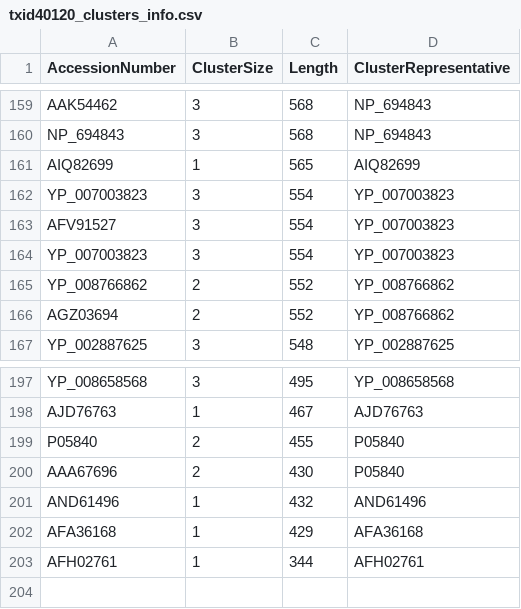
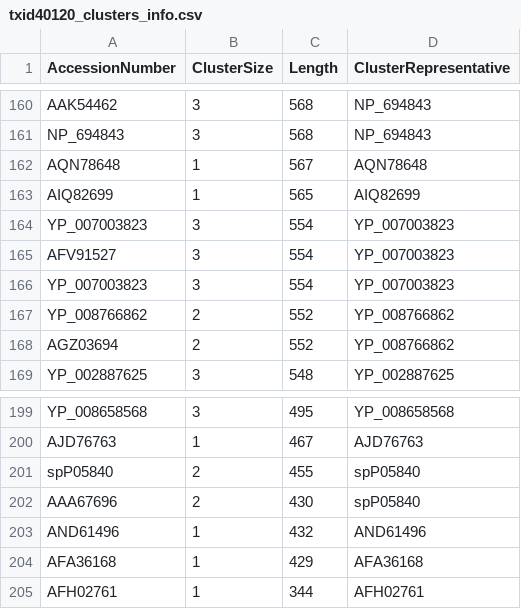
Before and after one commit to josephhughes/ViCTree, a CSV file: txid40120/txid40120_clusters_info.csv, drawn as a sheet; only a part is shown, gaps mark what is left out; the diff covers the shown part only.

```diff
--- a/txid40120/txid40120_clusters_info.csv
+++ b/txid40120/txid40120_clusters_info.csv
@@ -160,2 +161,3 @@ AAK54462,3,568,NP_694843
 NP_694843,3,568,NP_694843
+AQN78648,1,567,AQN78648
 AIQ82699,1,565,AIQ82699
@@ -198,4 +200,4 @@ YP_008658568,3,495,YP_008658568
 AJD76763,1,467,AJD76763
-P05840,2,455,P05840
-AAA67696,2,430,P05840
+spP05840,2,455,spP05840
+AAA67696,2,430,spP05840
 AND61496,1,432,AND61496
```
Also changed, not shown: 1 added row and 17 edited cells elsewhere in this file, txid40120/txid40120.csv, txid40120/txid40120_label.csv, 14 other files.
